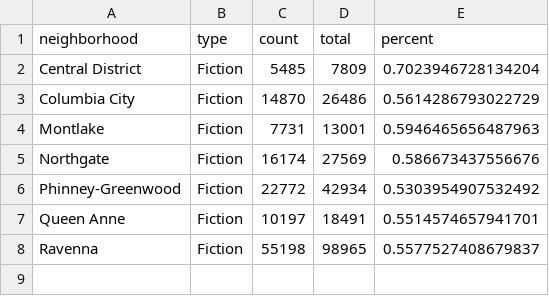
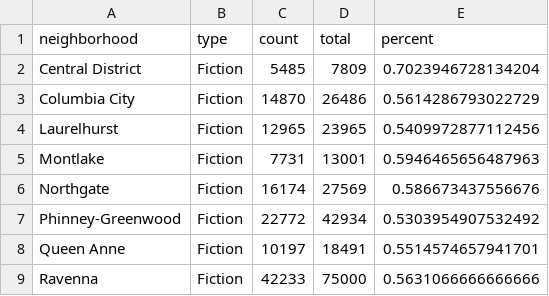
Before and after one commit to amckennafoster/seattle-littlefreelibrary, a CSV file: code/SPL-fiction.csv, drawn as a sheet.

```diff
--- a/code/SPL-fiction.csv
+++ b/code/SPL-fiction.csv
@@ -3,2 +3,3 @@ Central District,Fiction,5485,7809,0.7023946728134204
 Columbia City,Fiction,14870,26486,0.5614286793022729
+Laurelhurst,Fiction,12965,23965,0.5409972877112456
 Montlake,Fiction,7731,13001,0.5946465656487963
@@ -7,2 +8,2 @@ Phinney-Greenwood,Fiction,22772,42934,0.5303954907532492
 Queen Anne,Fiction,10197,18491,0.5514574657941701
-Ravenna,Fiction,55198,98965,0.5577527408679837
+Ravenna,Fiction,42233,75000,0.5631066666666666
```
Also changed, not shown: code/SPL-juvenilePercent.csv, code/SPLyears.csv, 3 other files.
